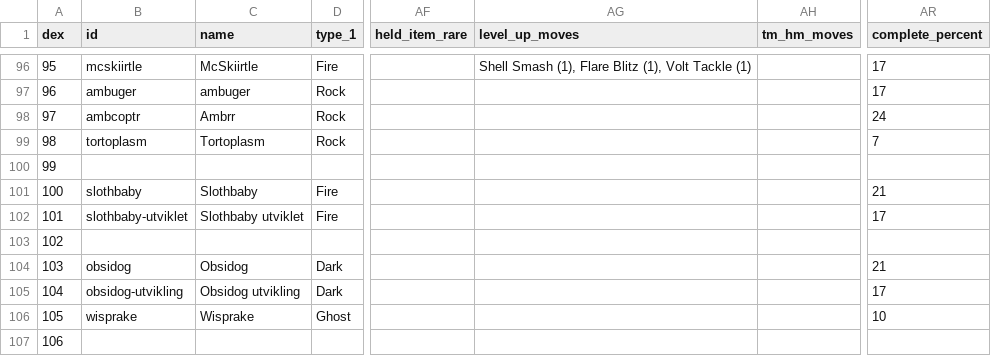
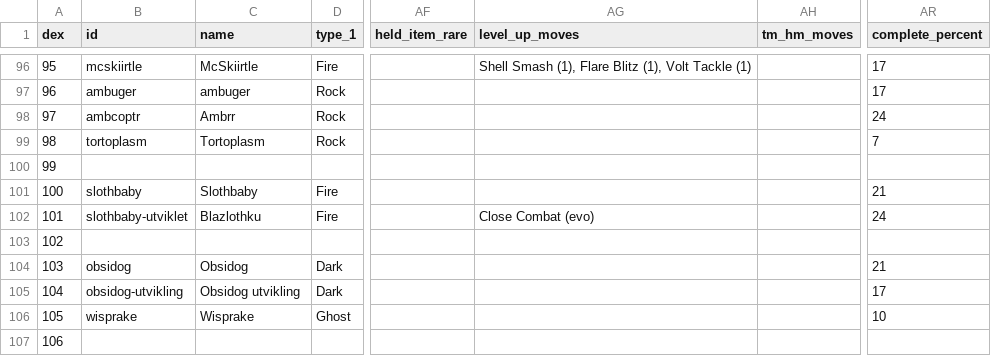
Before and after one commit to arvindfroi/sigma-dex, a CSV file: export/dex.csv, drawn as a sheet; only a part is shown, gaps mark what is left out; the diff names each change by its address in the sheet, - before the commit and + after, or states it on an @@ line.

```diff
--- a/export/dex.csv
+++ b/export/dex.csv
-C102 (name): Slothbaby utviklet
+C102 (name): Blazlothku
-AG102 (level_up_moves): (empty)
+AG102 (level_up_moves): Close Combat (evo)
-AR102 (complete_percent): 17
+AR102 (complete_percent): 24
```
Also changed, not shown: export/sheet.csv, 17 other files.
